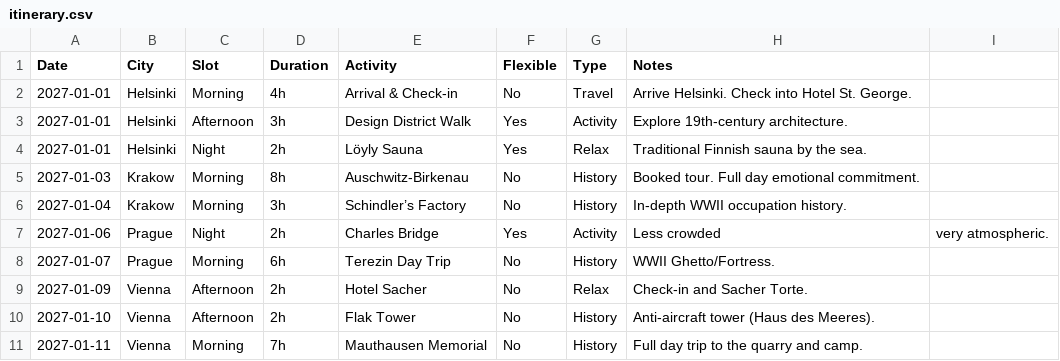
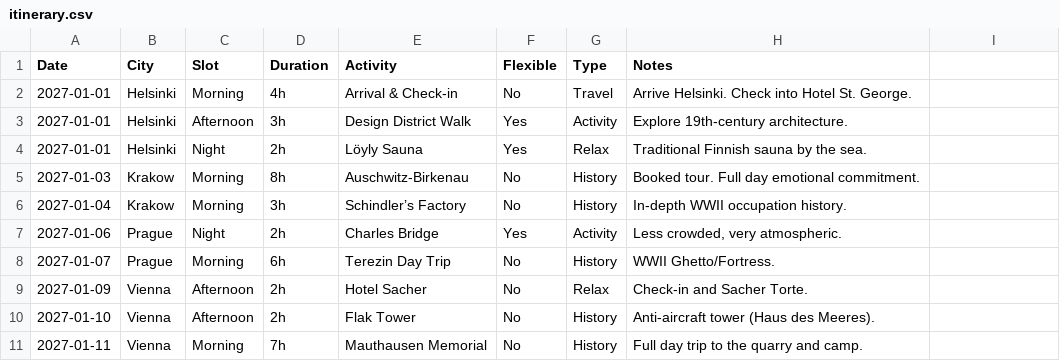
Before and after one commit to simmonsaidan90-rgb/europe-2027, a CSV file: itinerary.csv, drawn as a sheet.

Commit message:
Update itinerary.csv

```diff
--- a/itinerary.csv
+++ b/itinerary.csv
@@ -6,3 +6,3 @@ Date,City,Slot,Duration,Activity,Flexible,Type,Notes
 2027-01-04,Krakow,Morning,3h,Schindler’s Factory,No,History,In-depth WWII occupation history.
-2027-01-06,Prague,Night,2h,Charles Bridge,Yes,Activity,Less crowded, very atmospheric.
+2027-01-06,Prague,Night,2h,Charles Bridge,Yes,Activity,"Less crowded, very atmospheric."
 2027-01-07,Prague,Morning,6h,Terezin Day Trip,No,History,WWII Ghetto/Fortress.
```
